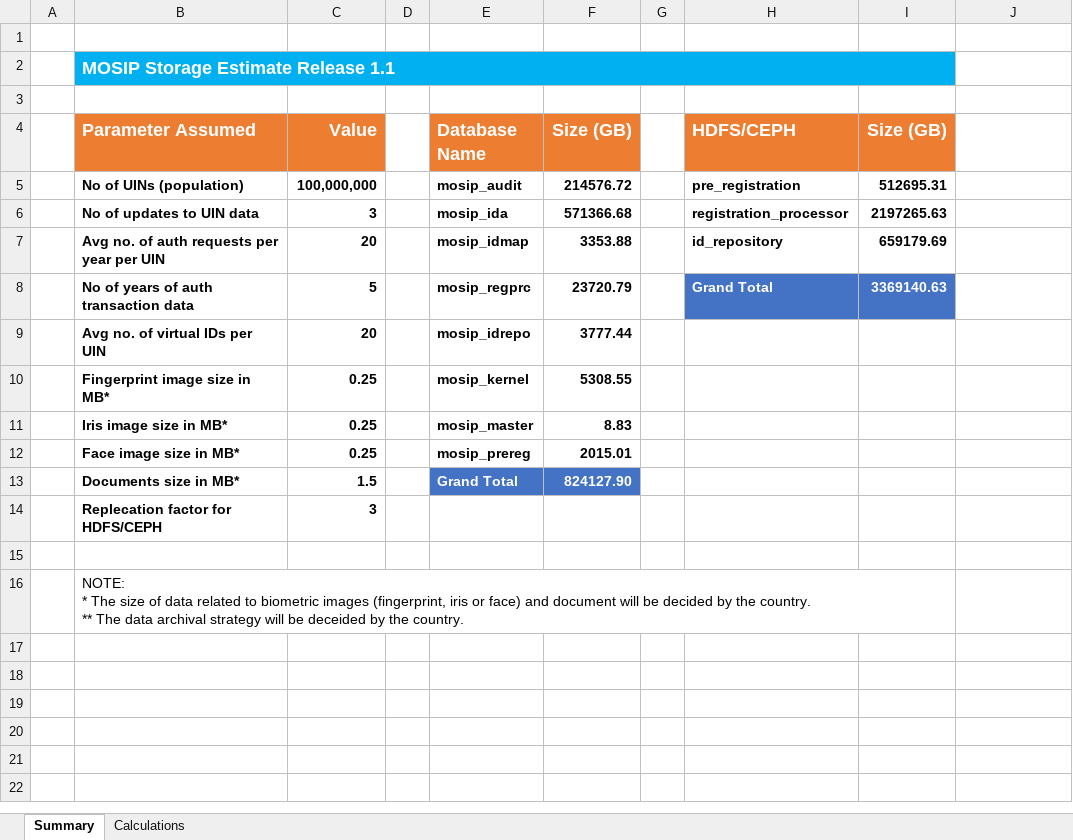
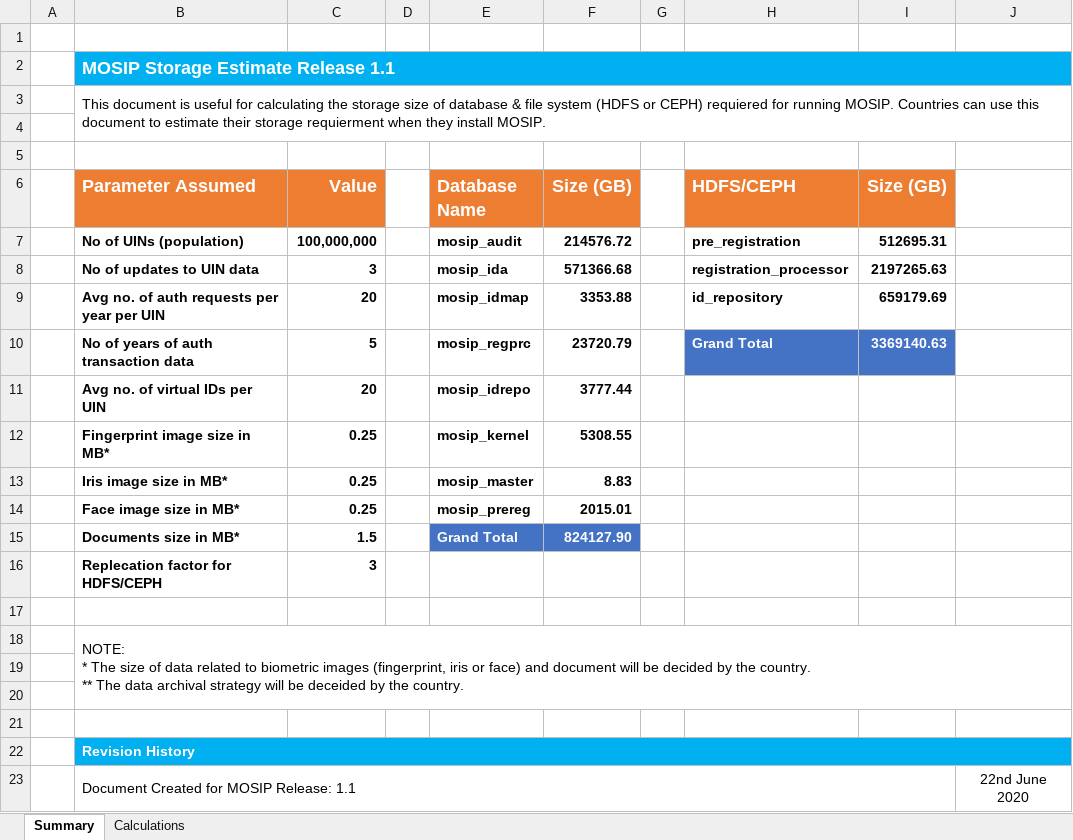
Before and after one commit to mosip/documentation, an Excel workbook: docs/_sources/hardware_sizing/MOSIP_Storage_Estimate-v1.1.xlsx, sheet Summary, drawn as a sheet; values as stored, in another font and other column widths than the file's, no borders; conditional formats not drawn; removed rows and columns are numbered as before the commit, all else as after; the diff names each change by its address in the sheet, - before the commit and + after, or states it on an @@ line.

Commit message:
MOSIP-221 updated storage size excel document

```diff
--- a/docs/_sources/hardware_sizing/MOSIP_Storage_Estimate-v1.1.xlsx (sheet Summary)
+++ b/docs/_sources/hardware_sizing/MOSIP_Storage_Estimate-v1.1.xlsx (sheet Summary)
-B2:I2 merged
+B2:J2 merged
-J2 fill: none
+J2 fill: #00B0F0
+row 3:  | This document is useful for calculating the storage size of database & file system (HDFS or CEPH) requiered for running MOSIP. Countries can use this document to estimate their storage requierment when they install MOSIP.
+row 4: (empty)
-B16:I16 merged
+B18:J20 merged
+row 19: (empty)
+row 20: (empty)
+row 21: (empty)
+row 22:  | Revision History
+row 23:  | Document Created for MOSIP Release: 1.1 |  |  |  |  |  |  |  | 22nd June 2020
```
Also changed, not shown: formulas that keep their value.
